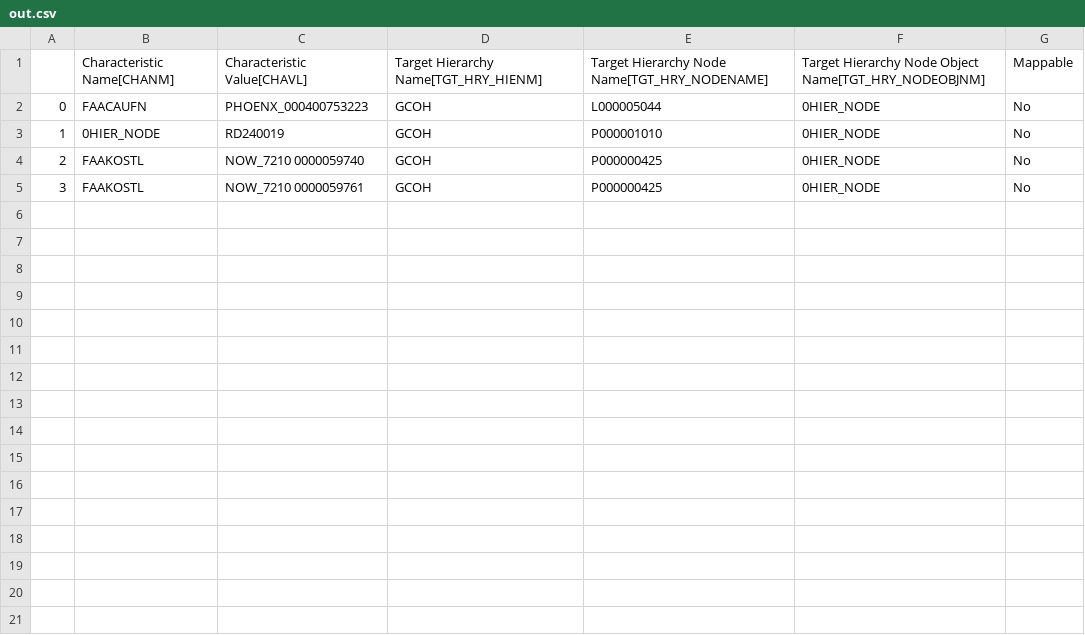
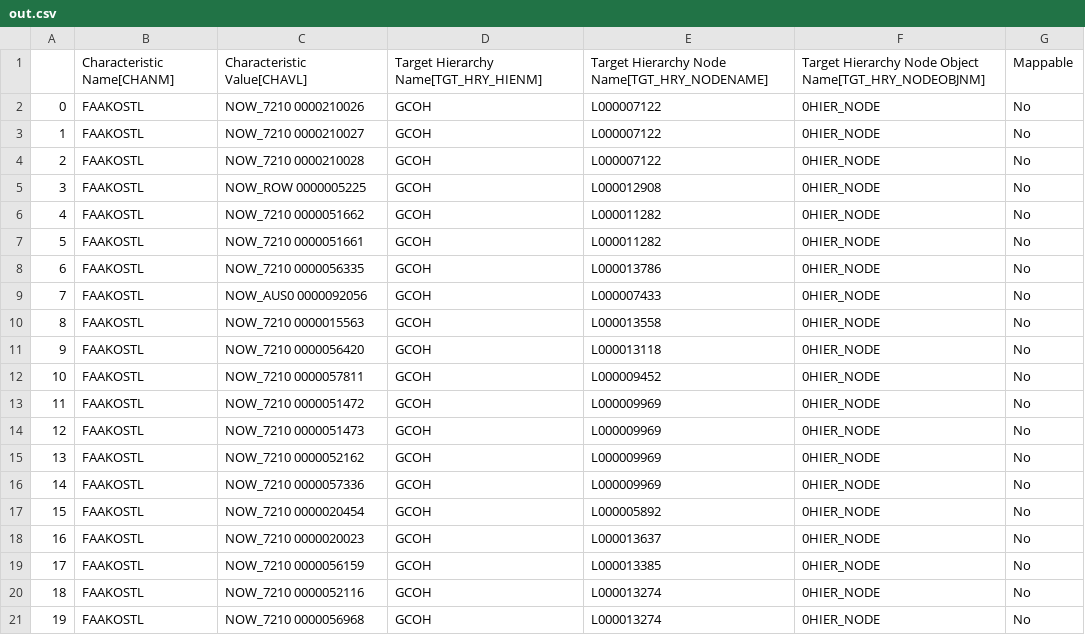
Before and after one commit to violencepierre/GCOH-Tickets-for-Processing, a CSV file: Inputs/out.csv, drawn as a sheet; only a part is shown; the diff covers the shown part only.

Commit message:
Update out.csv

```diff
--- a/Inputs/out.csv
+++ b/Inputs/out.csv
@@ -1,5 +1,21 @@
 ,Characteristic Name[CHANM],Characteristic Value[CHAVL],Target Hierarchy Name[TGT_HRY_HIENM],Target Hierarchy Node Name[TGT_HRY_NODENAME],Target Hierarchy Node Object Name[TGT_HRY_NODEOBJNM],Mappable
-0,FAACAUFN,PHOENX_000400753223,GCOH,L000005044,0HIER_NODE,No
-1,0HIER_NODE,RD240019,GCOH,P000001010,0HIER_NODE,No
-2,FAAKOSTL,NOW_7210   0000059740,GCOH,P000000425,0HIER_NODE,No
-3,FAAKOSTL,NOW_7210   0000059761,GCOH,P000000425,0HIER_NODE,No
+0,FAAKOSTL,NOW_7210   0000210026,GCOH,L000007122,0HIER_NODE,No
+1,FAAKOSTL,NOW_7210   0000210027,GCOH,L000007122,0HIER_NODE,No
+2,FAAKOSTL,NOW_7210   0000210028,GCOH,L000007122,0HIER_NODE,No
+3,FAAKOSTL,NOW_ROW    0000005225,GCOH,L000012908,0HIER_NODE,No
+4,FAAKOSTL,NOW_7210   0000051662,GCOH,L000011282,0HIER_NODE,No
+5,FAAKOSTL,NOW_7210   0000051661,GCOH,L000011282,0HIER_NODE,No
+6,FAAKOSTL,NOW_7210   0000056335,GCOH,L000013786,0HIER_NODE,No
+7,FAAKOSTL,NOW_AUS0   0000092056,GCOH,L000007433,0HIER_NODE,No
+8,FAAKOSTL,NOW_7210   0000015563,GCOH,L000013558,0HIER_NODE,No
+9,FAAKOSTL,NOW_7210   0000056420,GCOH,L000013118,0HIER_NODE,No
+10,FAAKOSTL,NOW_7210   0000057811,GCOH,L000009452,0HIER_NODE,No
+11,FAAKOSTL,NOW_7210   0000051472,GCOH,L000009969,0HIER_NODE,No
+12,FAAKOSTL,NOW_7210   0000051473,GCOH,L000009969,0HIER_NODE,No
+13,FAAKOSTL,NOW_7210   0000052162,GCOH,L000009969,0HIER_NODE,No
+14,FAAKOSTL,NOW_7210   0000057336,GCOH,L000009969,0HIER_NODE,No
+15,FAAKOSTL,NOW_7210   0000020454,GCOH,L000005892,0HIER_NODE,No
+16,FAAKOSTL,NOW_7210   0000020023,GCOH,L000013637,0HIER_NODE,No
+17,FAAKOSTL,NOW_7210   0000056159,GCOH,L000013385,0HIER_NODE,No
+18,FAAKOSTL,NOW_7210   0000052116,GCOH,L000013274,0HIER_NODE,No
+19,FAAKOSTL,NOW_7210   0000056968,GCOH,L000013274,0HIER_NODE,No
```
Also changed, not shown: 7 added rows elsewhere in this file.
